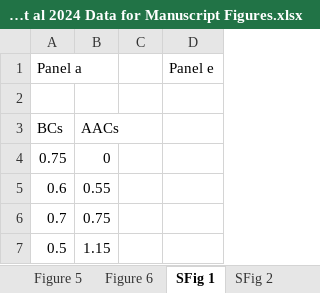
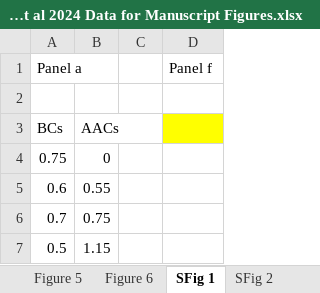
Before and after one commit to BartosLab/Kaufhold_et_al_2024_Cell_Reports, an Excel workbook: Kaufhold et al 2024 Data for Manuscript Figures.xlsx, sheet SFig 1, drawn as a sheet; only a part is shown; values as stored, in another font and other column widths than the file's, no borders; the diff names each change by its address in the sheet, - before the commit and + after, or states it on an @@ line.

```diff
--- a/Kaufhold et al 2024 Data for Manuscript Figures.xlsx (sheet SFig 1)
+++ b/Kaufhold et al 2024 Data for Manuscript Figures.xlsx (sheet SFig 1)
-D1: Panel e
+D1: Panel f
-D3 fill: none
+D3 fill: #FFFF00
```
Also changed, not shown: sheet Figure 6, sheet Figure 3, sheet Figure 5, sheet SFig 2, sheet Figure 1, other sheet tabs.
